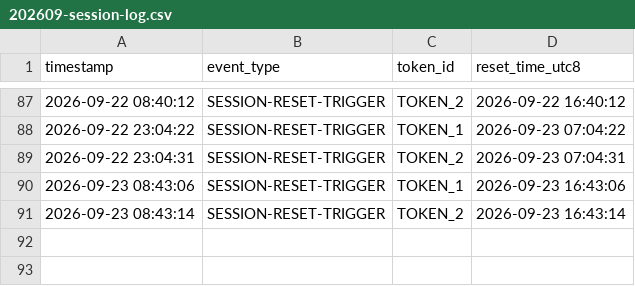
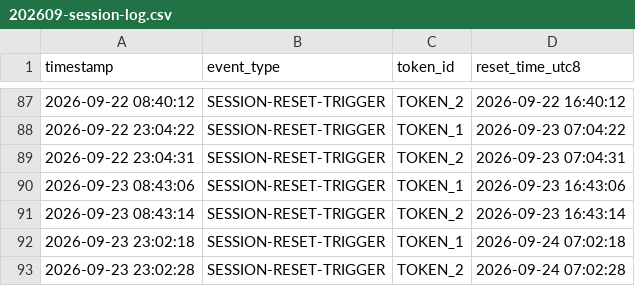
Before and after one commit to DannyDelic/claude-daily-check-in, a CSV file: logs/202609-session-log.csv, drawn as a sheet; only a part is shown, gaps mark what is left out; the diff names each change by its address in the sheet, - before the commit and + after, or states it on an @@ line.

```diff
--- a/logs/202609-session-log.csv
+++ b/logs/202609-session-log.csv
+row 92: 2026-09-23 23:02:18 | SESSION-RESET-TRIGGER | TOKEN_1 | 2026-09-24 07:02:18
+row 93: 2026-09-23 23:02:28 | SESSION-RESET-TRIGGER | TOKEN_2 | 2026-09-24 07:02:28
```
